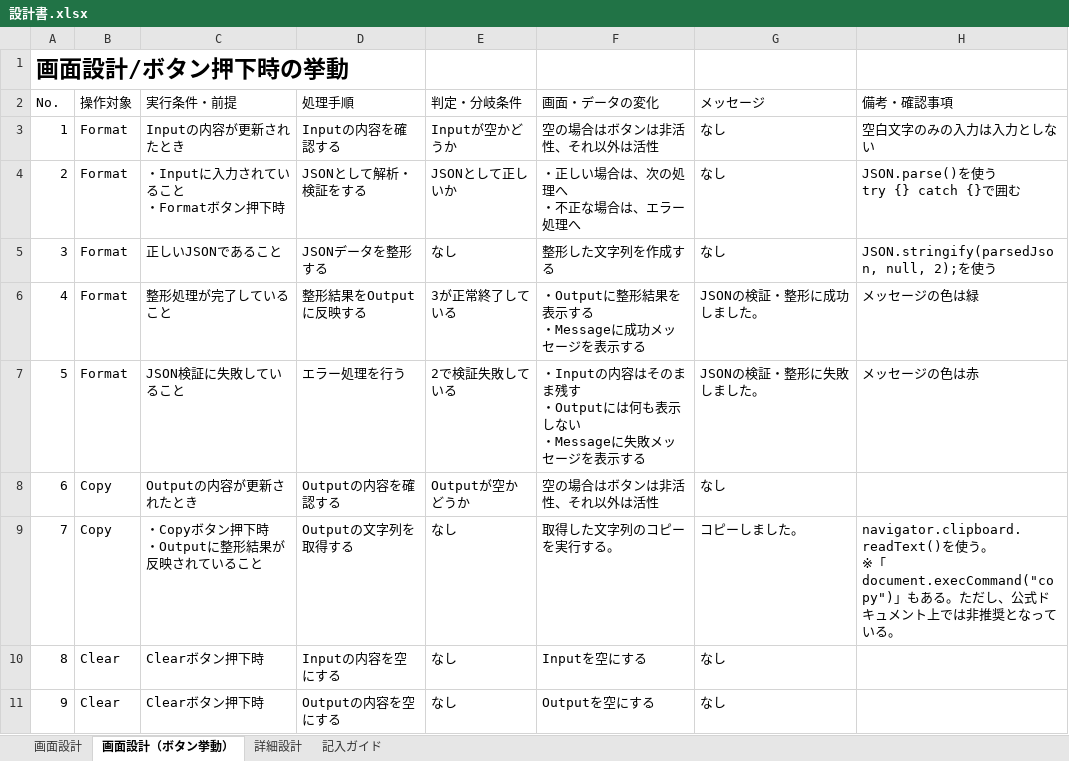
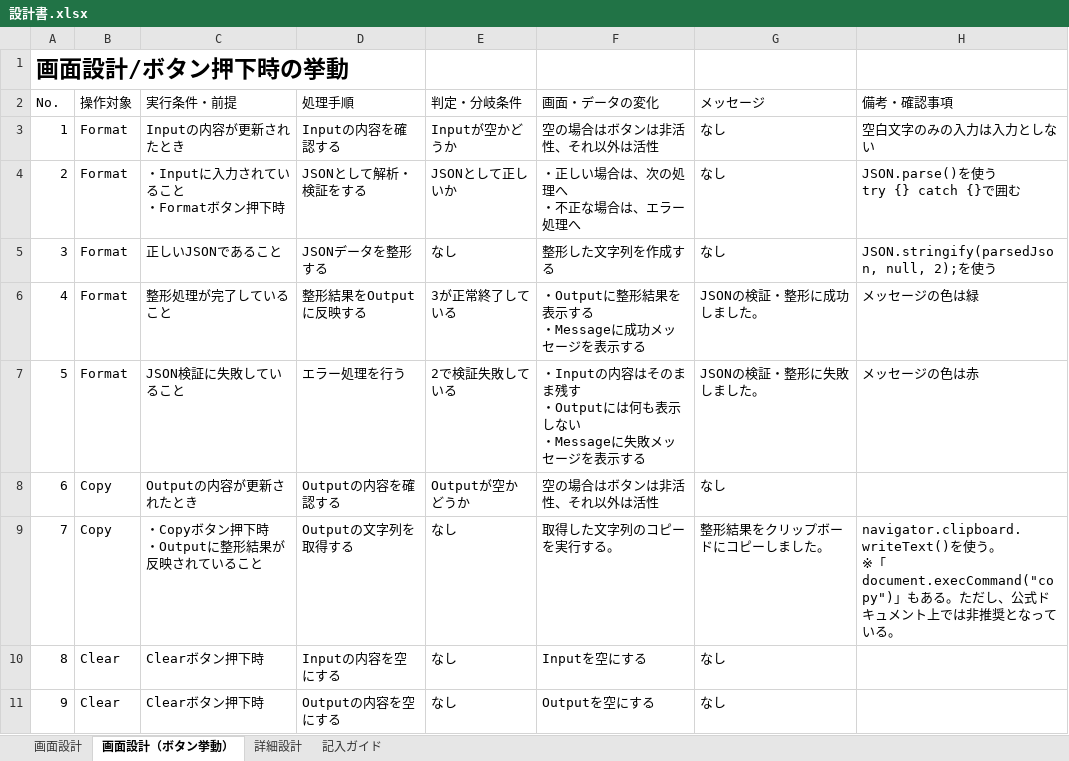
Before and after one commit to east-forest/JsonFormatter, an Excel workbook: docs/設計書.xlsx, sheet 画面設計（ボタン挙動）, drawn as a sheet; only a part is shown; values as stored, in another font and other column widths than the file's, no borders; table styles not drawn; the diff names each change by its address in the sheet, - before the commit and + after, or states it on an @@ line.

```diff
--- a/docs/設計書.xlsx (sheet 画面設計（ボタン挙動）)
+++ b/docs/設計書.xlsx (sheet 画面設計（ボタン挙動）)
-G9 (メッセージ): コピーしました。
+G9 (メッセージ): 整形結果をクリップボードにコピーしました。
-H9 (備考・確認事項): navigator.clipboard.readText()を使う。…
+H9 (備考・確認事項): navigator.clipboard.writeText()を使う。…
```
Also changed, not shown: 3 other files.
